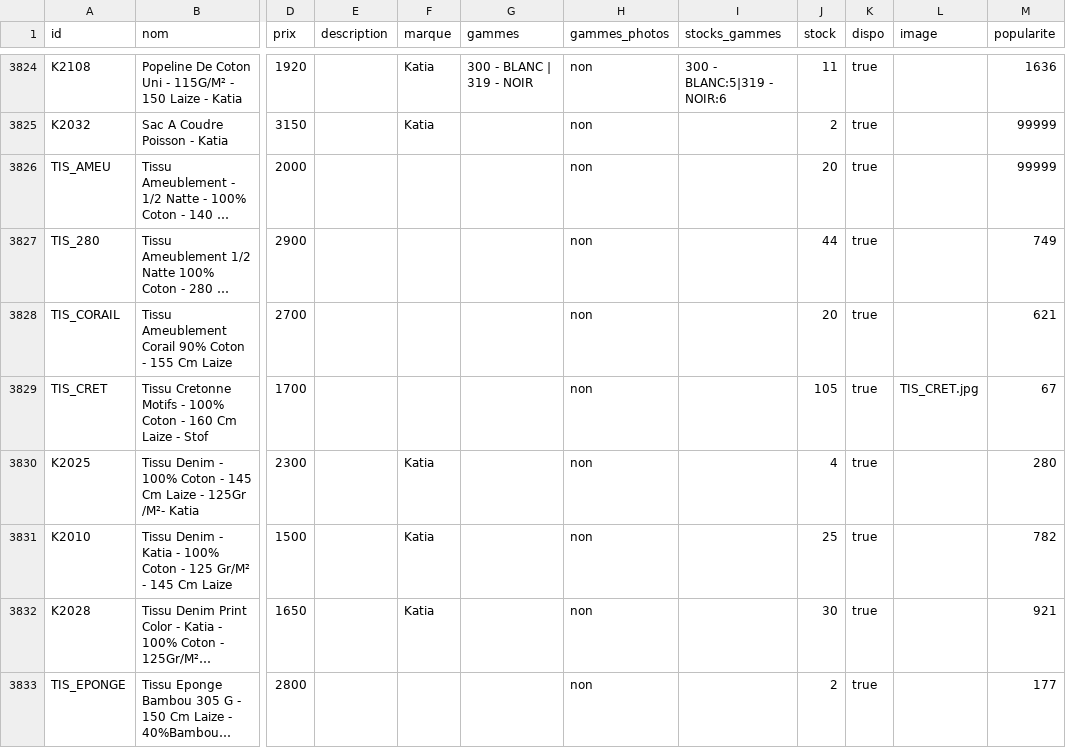
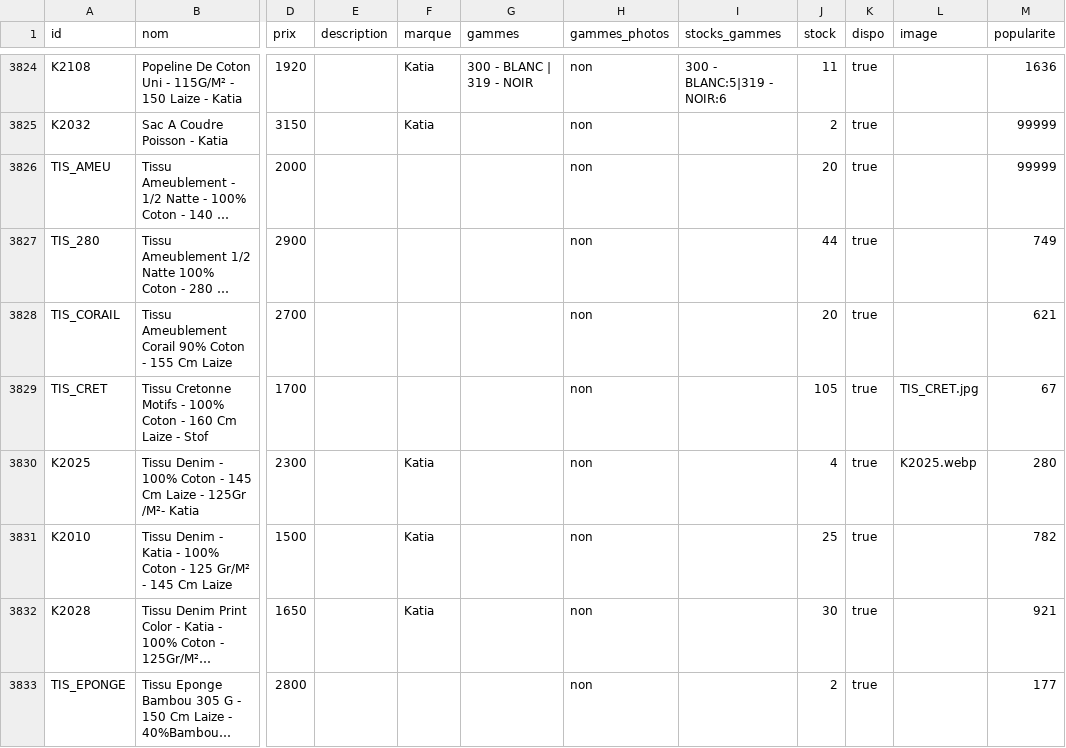
Before and after one commit to leia98nc-code/lagrandemercerie, a CSV file: public/products.csv, drawn as a sheet; only a part is shown, gaps mark what is left out; long unchanged cells end in …; the diff names each change by its address in the sheet, - before the commit and + after, or states it on an @@ line.

Commit message:
Photo principale K2025 → K2025.webp via back-office

```diff
--- a/public/products.csv
+++ b/public/products.csv
-L3830 (image): (empty)
+L3830 (image): K2025.webp
```
